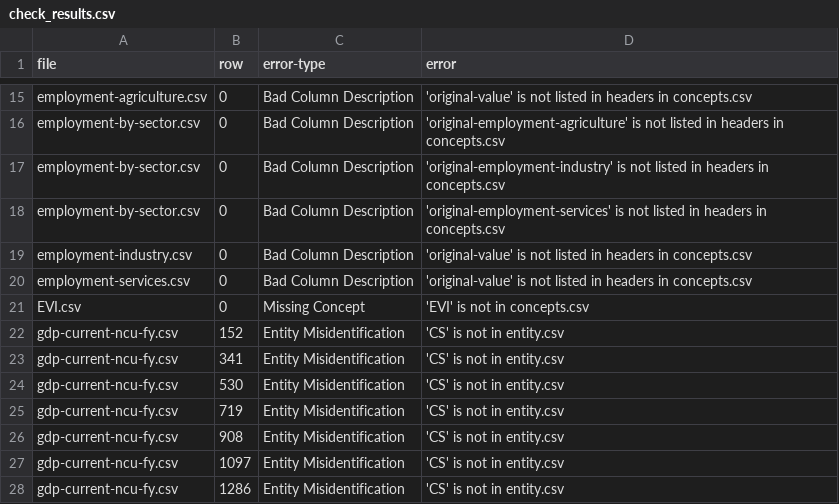
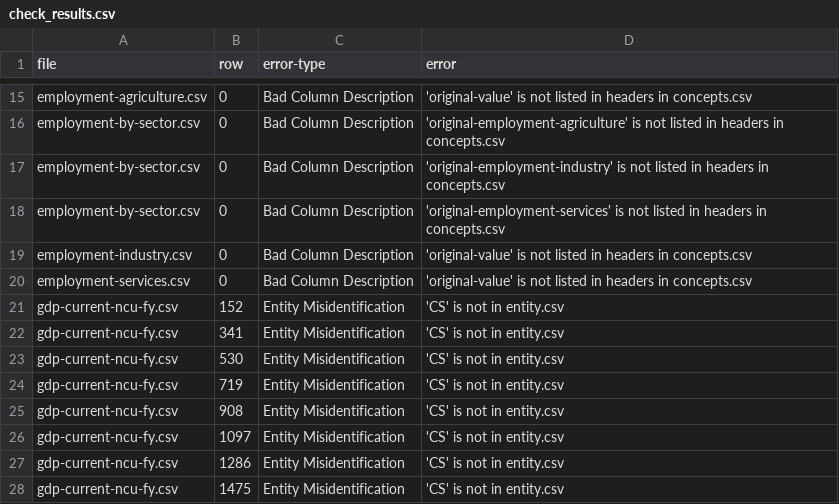
Before and after one commit to danwdevinit/alexm-util, a CSV file: DevInit/check_results.csv, drawn as a sheet; only a part is shown, gaps mark what is left out; the shorter side is filled out with more unchanged rows; the diff names each change by its address in the sheet, - before the commit and + after, or states it on an @@ line.

Commit message:
Sorted EVI

```diff
--- a/DevInit/check_results.csv
+++ b/DevInit/check_results.csv
-row 21: EVI.csv | 0 | Missing Concept | 'EVI' is not in concepts.csv
```
